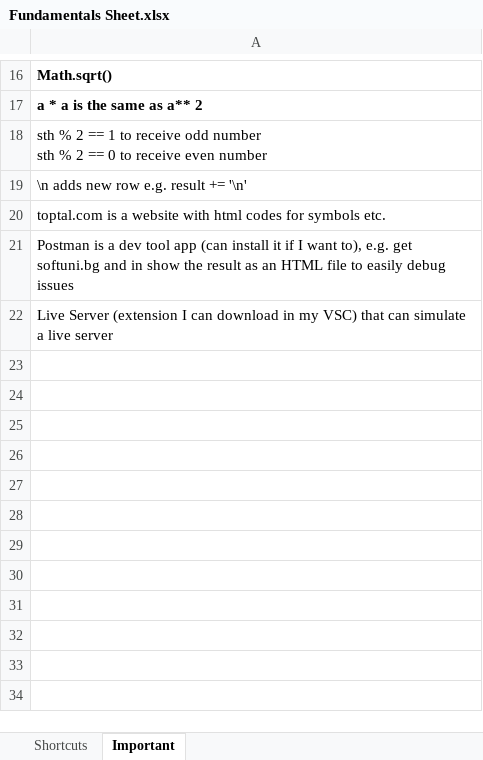
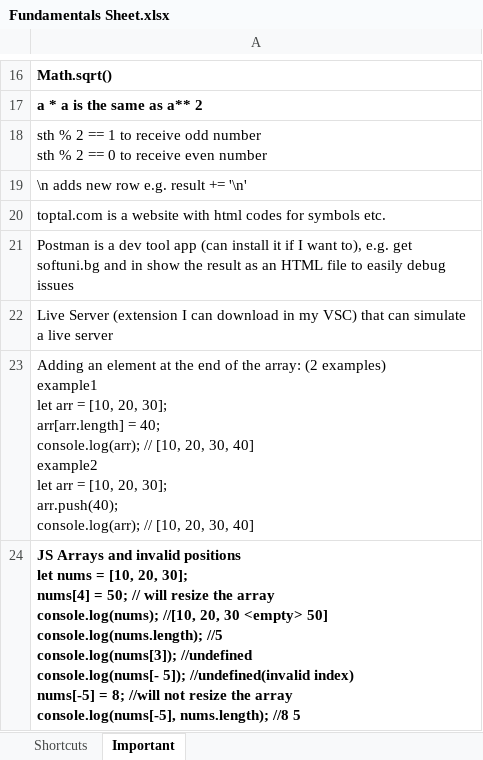
Before and after one commit to gloriayordanova/Programming-Fundamentals-with-JavaScript, an Excel workbook: Fundamentals Sheet.xlsx, sheet Important, drawn as a sheet; only a part is shown, gaps mark what is left out; values as stored, in another font and other column widths than the file's, no borders; ↵ is a line break in a cell; the diff names each change by its address in the sheet, - before the commit and + after, or states it on an @@ line.

Commit message:
Final Verrsion

```diff
--- a/Fundamentals Sheet.xlsx (sheet Important)
+++ b/Fundamentals Sheet.xlsx (sheet Important)
+row 23: Adding an element at the end of the array: (2 examples) ↵ example1 ↵ let arr = [10, 20, 30]; ↵ arr[arr.length] = 40; ↵ console.log(arr); // [10, 20, 30, 40] ↵ example2 ↵ let arr = [10, 20, 30]; ↵ arr.push(40); ↵ console.log(arr); // [10, 20, 30, 40]
+row 24: JS Arrays and invalid positions ↵ let nums = [10, 20, 30]; ↵ nums[4] = 50; // will resize the array ↵ console.log(nums); //[10, 20, 30 <empty> 50] ↵ console.log(nums.length); //5 ↵ console.log(nums[3]); //undefined ↵ console.log(nums[- 5]); //undefined(invalid index) ↵ nums[-5] = 8; //will not resize the array ↵ console.log(nums[-5], nums.length); //8 5
```
